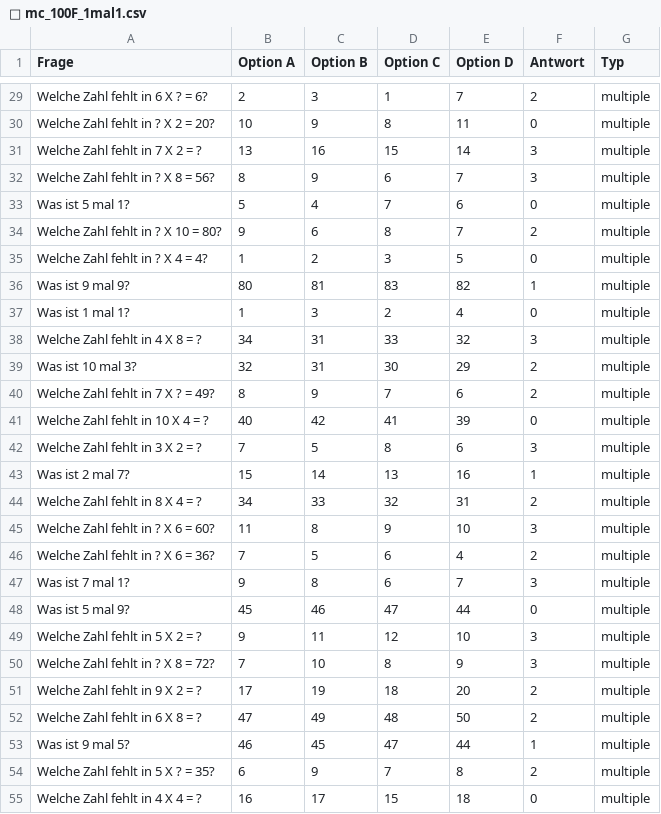
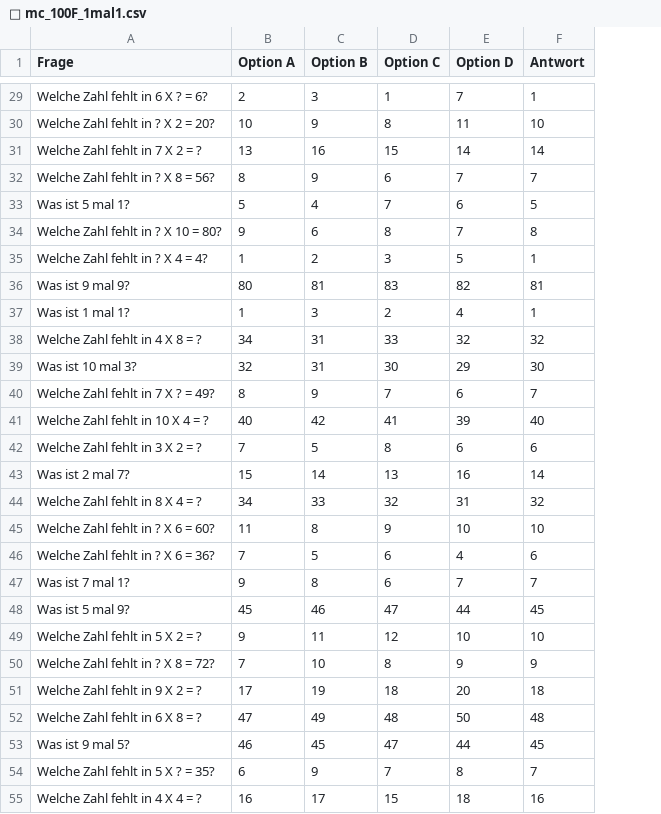
Before and after one commit to ulsbulle/ZOLL-Rentner-Lernapp, a CSV file: templates/🧮 mc_100F_1mal1.csv, drawn as a sheet; only a part is shown, gaps mark what is left out; the diff covers the shown part only; the diff names each change by its address in the sheet, - before the commit and + after, or states it on an @@ line.

```diff
--- a/templates/🧮 mc_100F_1mal1.csv
+++ b/templates/🧮 mc_100F_1mal1.csv
-column G (Typ), rows 29-55: all multiple
-F29 (Antwort): 2
+F29 (Antwort): 1
-F30 (Antwort): 0
+F30 (Antwort): 10
-F31 (Antwort): 3
+F31 (Antwort): 14
-F32 (Antwort): 3
+F32 (Antwort): 7
-F33 (Antwort): 0
+F33 (Antwort): 5
-F34 (Antwort): 2
+F34 (Antwort): 8
-F35 (Antwort): 0
+F35 (Antwort): 1
-F36 (Antwort): 1
+F36 (Antwort): 81
-F37 (Antwort): 0
+F37 (Antwort): 1
-F38 (Antwort): 3
+F38 (Antwort): 32
-F39 (Antwort): 2
+F39 (Antwort): 30
-F40 (Antwort): 2
+F40 (Antwort): 7
-F41 (Antwort): 0
+F41 (Antwort): 40
-F42 (Antwort): 3
+F42 (Antwort): 6
-F43 (Antwort): 1
+F43 (Antwort): 14
-F44 (Antwort): 2
+F44 (Antwort): 32
-F45 (Antwort): 3
+F45 (Antwort): 10
-F46 (Antwort): 2
+F46 (Antwort): 6
-F47 (Antwort): 3
+F47 (Antwort): 7
-F48 (Antwort): 0
+F48 (Antwort): 45
-F49 (Antwort): 3
+F49 (Antwort): 10
-F50 (Antwort): 3
+F50 (Antwort): 9
-F51 (Antwort): 2
+F51 (Antwort): 18
-F52 (Antwort): 2
+F52 (Antwort): 48
-F53 (Antwort): 1
+F53 (Antwort): 45
-F54 (Antwort): 2
+F54 (Antwort): 7
-F55 (Antwort): 0
+F55 (Antwort): 16
```
Also changed, not shown: 65 edited cells elsewhere in this file.
